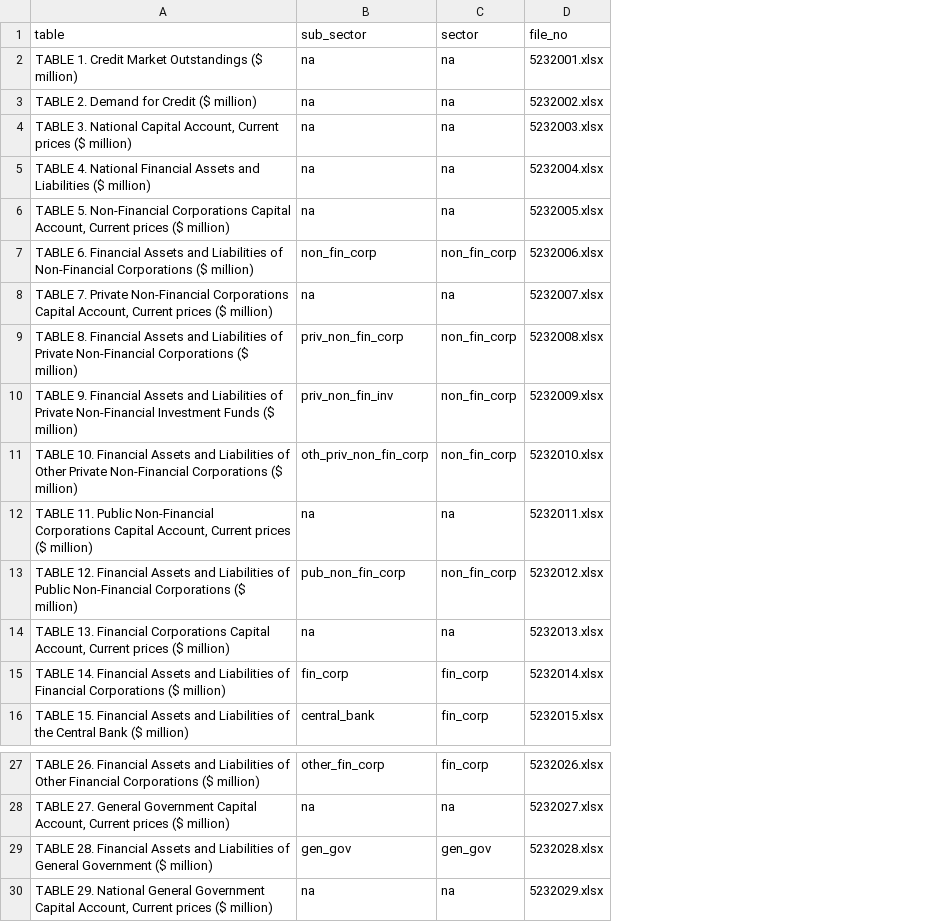
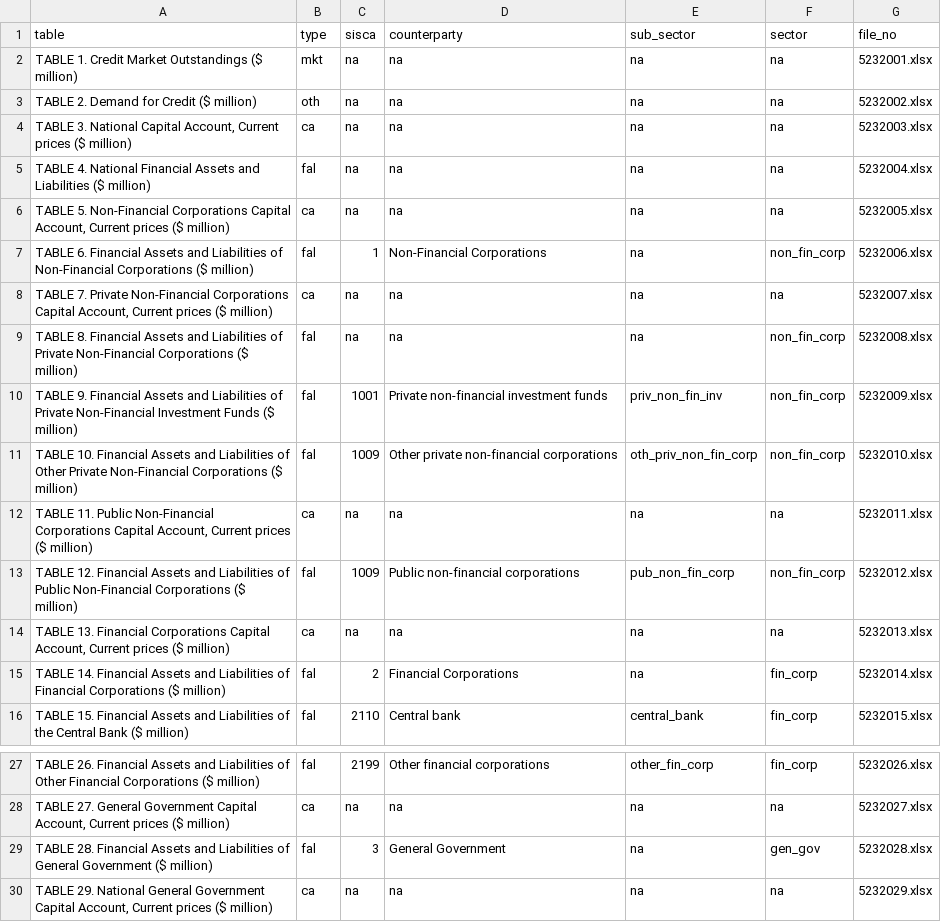
Before and after one commit to Brent-Morrison/AB-SFC, a CSV file: data/abs_ana_tables.csv, drawn as a sheet; only a part is shown, gaps mark what is left out; addresses are those after the commit; the diff names each change by its address in the sheet, - before the commit and + after, or states it on an @@ line.

Commit message:
Balance sheet matrix

```diff
--- a/data/abs_ana_tables.csv
+++ b/data/abs_ana_tables.csv
+column B (type), rows 2-16: mkt | oth | ca | fal | ca | fal | ca | fal | fal | fal | ca | fal | ca | fal | fal; rows 27-30: fal | ca | fal | ca
+column C (sisca), rows 2-16: na | na | na | na | na | 1 | na | na | 1001 | 1009 | na | 1009 | na | 2 | 2110; rows 27-30: 2199 | na | 3 | na
+column D (counterparty), rows 2-16: na | na | na | na | na | Non-Financial Corporations | na | na | Private non-financial investment funds | Other private non-financial corporations | na | Public non-financial corporations | na | Financial Corporations | Central bank; rows 27-30: Other financial corporations | na | General Government | na
-E7 (sub_sector): non_fin_corp
+E7 (sub_sector): na
-E9 (sub_sector): priv_non_fin_corp
+E9 (sub_sector): na
-E15 (sub_sector): fin_corp
+E15 (sub_sector): na
-E29 (sub_sector): gen_gov
+E29 (sub_sector): na
```
Also changed, not shown: 2 other files.
